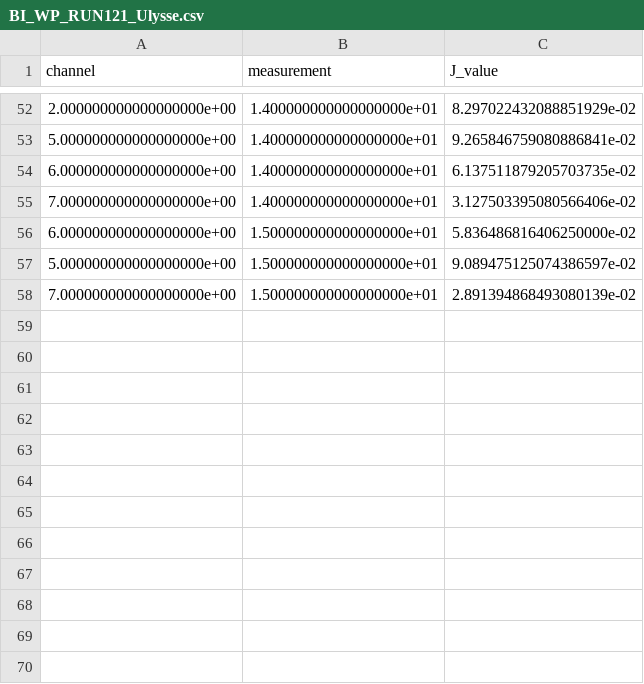
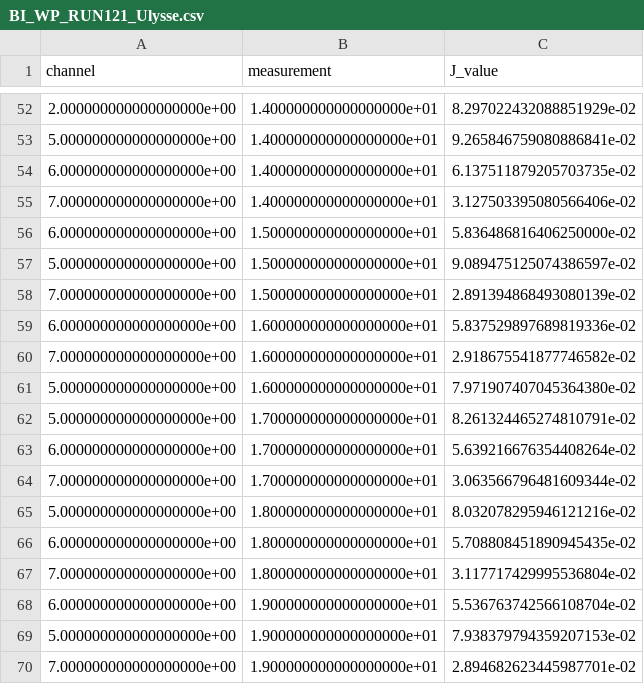
Before and after one commit to mayapageot/Pileup_analysis, a CSV file: outputs/Systematics/BI_WP_RUN121_Ulysse.csv, drawn as a sheet; only a part is shown, gaps mark what is left out; the diff names each change by its address in the sheet, - before the commit and + after, or states it on an @@ line.

Commit message:
WP test Ulysse 121 meas > 15

```diff
--- a/outputs/Systematics/BI_WP_RUN121_Ulysse.csv
+++ b/outputs/Systematics/BI_WP_RUN121_Ulysse.csv
+row 59: 6.000000000000000000e+00 | 1.600000000000000000e+01 | 5.837529897689819336e-02
+row 60: 7.000000000000000000e+00 | 1.600000000000000000e+01 | 2.918675541877746582e-02
+row 61: 5.000000000000000000e+00 | 1.600000000000000000e+01 | 7.971907407045364380e-02
+row 62: 5.000000000000000000e+00 | 1.700000000000000000e+01 | 8.261324465274810791e-02
+row 63: 6.000000000000000000e+00 | 1.700000000000000000e+01 | 5.639216676354408264e-02
+row 64: 7.000000000000000000e+00 | 1.700000000000000000e+01 | 3.063566796481609344e-02
+row 65: 5.000000000000000000e+00 | 1.800000000000000000e+01 | 8.032078295946121216e-02
+row 66: 6.000000000000000000e+00 | 1.800000000000000000e+01 | 5.708808451890945435e-02
+row 67: 7.000000000000000000e+00 | 1.800000000000000000e+01 | 3.117717429995536804e-02
+row 68: 6.000000000000000000e+00 | 1.900000000000000000e+01 | 5.536763742566108704e-02
+row 69: 5.000000000000000000e+00 | 1.900000000000000000e+01 | 7.938379794359207153e-02
+row 70: 7.000000000000000000e+00 | 1.900000000000000000e+01 | 2.894682623445987701e-02
```
